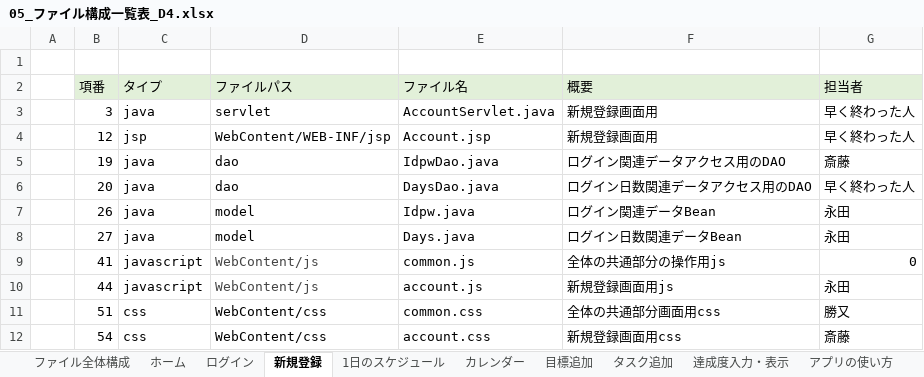
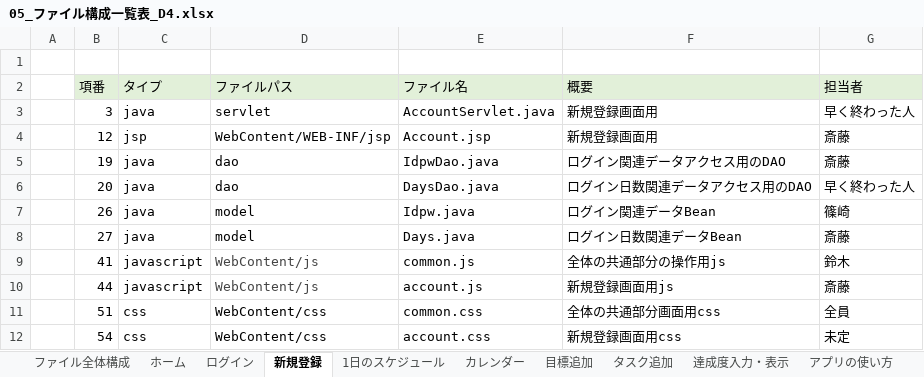
Before and after one commit to dojo2023/D-4, an Excel workbook: doc/D4_ドキュメント/05_ファイル構成一覧表_D4.xlsx, sheet 新規登録, drawn as a sheet; values as stored, in another font and other column widths than the file's, no borders; the diff names each change by its address in the sheet, - before the commit and + after, or states it on an @@ line.

```diff
--- a/doc/D4_ドキュメント/05_ファイル構成一覧表_D4.xlsx (sheet 新規登録)
+++ b/doc/D4_ドキュメント/05_ファイル構成一覧表_D4.xlsx (sheet 新規登録)
-G4 (担当者): 早く終わった人
+G4 (担当者): 斎藤
-G7 (担当者): 永田
+G7 (担当者): 篠崎
-G8 (担当者): 永田
+G8 (担当者): 斎藤
-G9 (担当者): 0
+G9 (担当者): 鈴木
-G10 (担当者): 永田
+G10 (担当者): 斎藤
-G11 (担当者): 勝又
+G11 (担当者): 全員
-G12 (担当者): 斎藤
+G12 (担当者): 未定
```
Also changed, not shown: sheet ファイル全体構成, sheet 1日のスケジュール, sheet 達成度入力・表示, sheet 目標追加, sheet カレンダー, sheet タスク追加, 3 more sheets, 18 other files.
